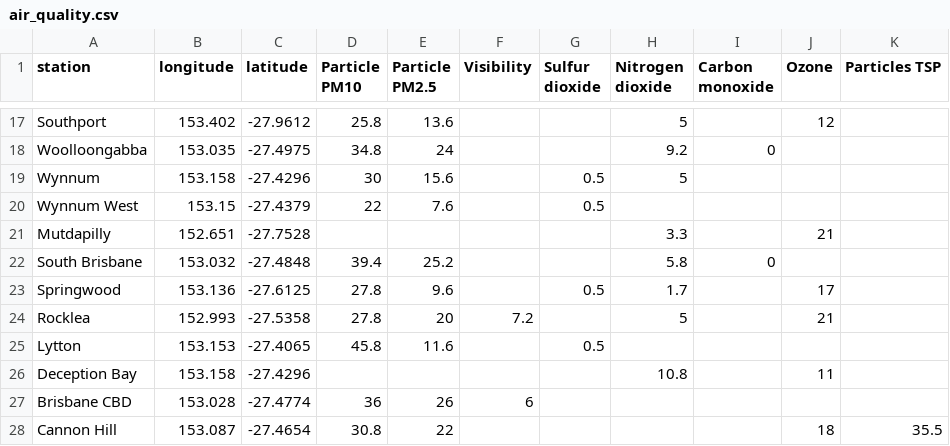
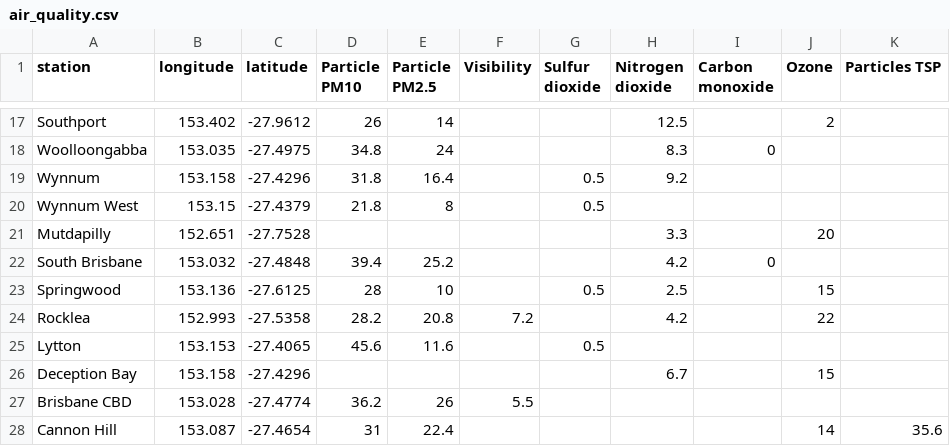
Before and after one commit to joshnicholas/qld_air, a CSV file: air_quality.csv, drawn as a sheet; only a part is shown, gaps mark what is left out; the diff covers the shown part only; the diff names each change by its address in the sheet, - before the commit and + after, or states it on an @@ line.

```diff
--- a/air_quality.csv
+++ b/air_quality.csv
-D17 (Particle PM10): 25.8
+D17 (Particle PM10): 26
-E17 (Particle PM2.5): 13.6
+E17 (Particle PM2.5): 14
-H17 (Nitrogen dioxide): 5
+H17 (Nitrogen dioxide): 12.5
-J17 (Ozone): 12
+J17 (Ozone): 2
-H18 (Nitrogen dioxide): 9.2
+H18 (Nitrogen dioxide): 8.3
-D19 (Particle PM10): 30
+D19 (Particle PM10): 31.8
-E19 (Particle PM2.5): 15.6
+E19 (Particle PM2.5): 16.4
-H19 (Nitrogen dioxide): 5
+H19 (Nitrogen dioxide): 9.2
-D20 (Particle PM10): 22
+D20 (Particle PM10): 21.8
-E20 (Particle PM2.5): 7.6
+E20 (Particle PM2.5): 8
-J21 (Ozone): 21
+J21 (Ozone): 20
-H22 (Nitrogen dioxide): 5.8
+H22 (Nitrogen dioxide): 4.2
-D23 (Particle PM10): 27.8
+D23 (Particle PM10): 28
-E23 (Particle PM2.5): 9.6
+E23 (Particle PM2.5): 10
-H23 (Nitrogen dioxide): 1.7
+H23 (Nitrogen dioxide): 2.5
-J23 (Ozone): 17
+J23 (Ozone): 15
-D24 (Particle PM10): 27.8
+D24 (Particle PM10): 28.2
-E24 (Particle PM2.5): 20
+E24 (Particle PM2.5): 20.8
-H24 (Nitrogen dioxide): 5
+H24 (Nitrogen dioxide): 4.2
-J24 (Ozone): 21
+J24 (Ozone): 22
-D25 (Particle PM10): 45.8
+D25 (Particle PM10): 45.6
-H26 (Nitrogen dioxide): 10.8
+H26 (Nitrogen dioxide): 6.7
-J26 (Ozone): 11
+J26 (Ozone): 15
-D27 (Particle PM10): 36
+D27 (Particle PM10): 36.2
-F27 (Visibility): 6
+F27 (Visibility): 5.5
-D28 (Particle PM10): 30.8
+D28 (Particle PM10): 31
-E28 (Particle PM2.5): 22
+E28 (Particle PM2.5): 22.4
-J28 (Ozone): 18
+J28 (Ozone): 14
-K28 (Particles TSP): 35.5
+K28 (Particles TSP): 35.6
```
Also changed, not shown: 52 edited cells elsewhere in this file.
